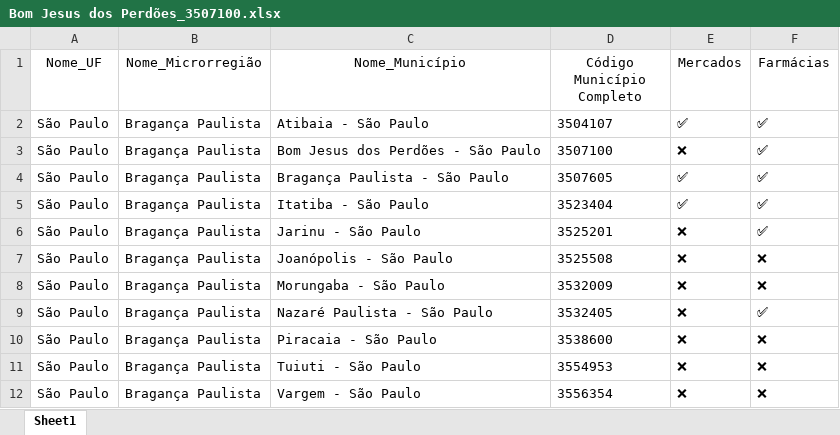
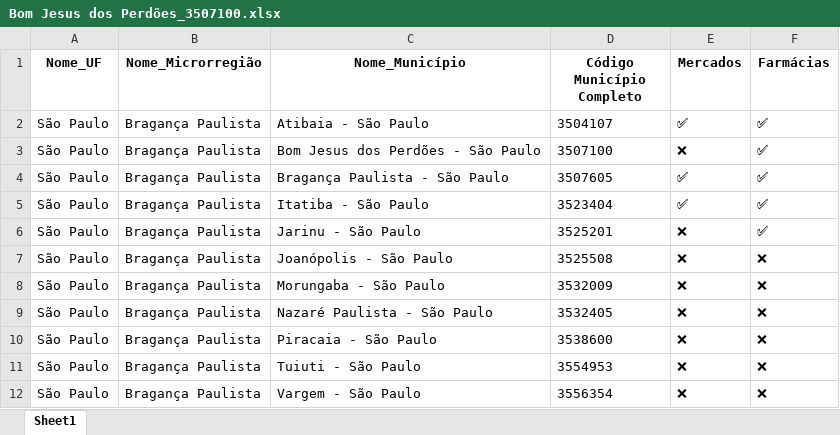
Before and after one commit to marcoslevi06/Scraper-Ifood, an Excel workbook: Cidades/Bom Jesus dos Perdões_3507100.xlsx, sheet Sheet1, drawn as a sheet; values as stored, in another font and other column widths than the file's, no borders; the diff names each change by its address in the sheet, - before the commit and + after, or states it on an @@ line.

```diff
--- a/Cidades/Bom Jesus dos Perdões_3507100.xlsx (sheet Sheet1)
+++ b/Cidades/Bom Jesus dos Perdões_3507100.xlsx (sheet Sheet1)
-A1:F1 bold: off
+A1:F1 bold: on
-F9 (Farmácias): ✅
+F9 (Farmácias): ❌
```
Also changed, not shown: Cidades/Assis_3504008.xlsx, 15 other files.
